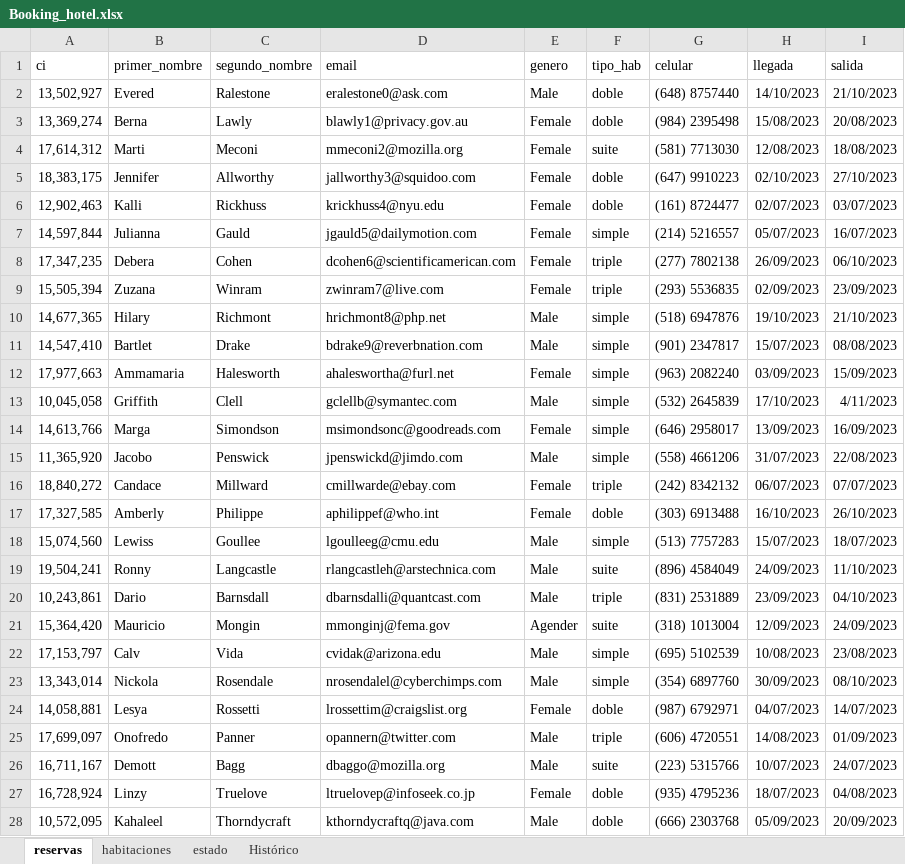
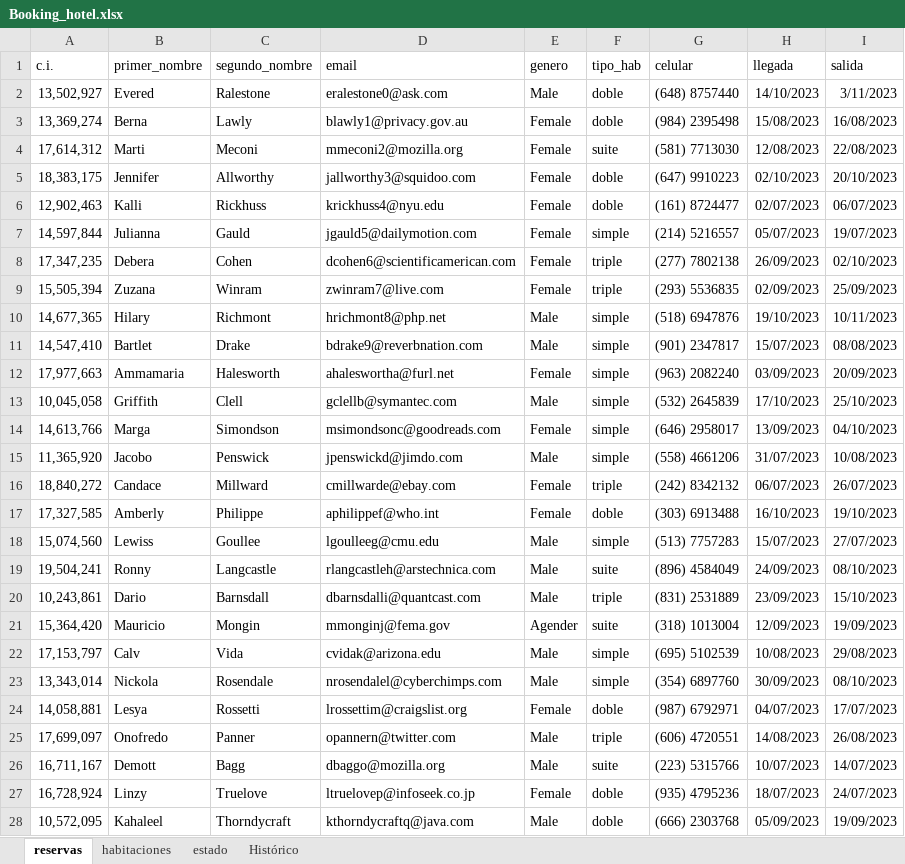
Before and after one commit to eganauw/Proyecto2EDD, an Excel workbook: src/proyecto2edd/resources/Booking_hotel.xlsx, sheet reservas, drawn as a sheet; only a part is shown; values as stored, in another font and other column widths than the file's, no borders; charts and pictures not drawn; the diff covers the shown part only; the diff names each change by its address in the sheet, - before the commit and + after, or states it on an @@ line.

```diff
--- a/src/proyecto2edd/resources/Booking_hotel.xlsx (sheet reservas)
+++ b/src/proyecto2edd/resources/Booking_hotel.xlsx (sheet reservas)
-A1: ci
+A1: c.i.
-I2 (salida): 21/10/2023
+I2 (salida): 3/11/2023
-I3 (salida): 20/08/2023
+I3 (salida): 16/08/2023
-I4 (salida): 18/08/2023
+I4 (salida): 22/08/2023
-I5 (salida): 27/10/2023
+I5 (salida): 20/10/2023
-I6 (salida): 03/07/2023
+I6 (salida): 06/07/2023
-I7 (salida): 16/07/2023
+I7 (salida): 19/07/2023
-I8 (salida): 06/10/2023
+I8 (salida): 02/10/2023
-I9 (salida): 23/09/2023
+I9 (salida): 25/09/2023
-I10 (salida): 21/10/2023
+I10 (salida): 10/11/2023
-I12 (salida): 15/09/2023
+I12 (salida): 20/09/2023
-I13 (salida): 4/11/2023
+I13 (salida): 25/10/2023
-I14 (salida): 16/09/2023
+I14 (salida): 04/10/2023
-I15 (salida): 22/08/2023
+I15 (salida): 10/08/2023
-I16 (salida): 07/07/2023
+I16 (salida): 26/07/2023
-I17 (salida): 26/10/2023
+I17 (salida): 19/10/2023
-I18 (salida): 18/07/2023
+I18 (salida): 27/07/2023
-I19 (salida): 11/10/2023
+I19 (salida): 08/10/2023
-I20 (salida): 04/10/2023
+I20 (salida): 15/10/2023
-I21 (salida): 24/09/2023
+I21 (salida): 19/09/2023
-I22 (salida): 23/08/2023
+I22 (salida): 29/08/2023
-I24 (salida): 14/07/2023
+I24 (salida): 17/07/2023
-I25 (salida): 01/09/2023
+I25 (salida): 26/08/2023
-I26 (salida): 24/07/2023
+I26 (salida): 14/07/2023
-I27 (salida): 04/08/2023
+I27 (salida): 24/07/2023
-I28 (salida): 20/09/2023
+I28 (salida): 19/09/2023
```
Also changed, not shown: 929 edited cells elsewhere in this sheet, charts or pictures, 6 other files.
